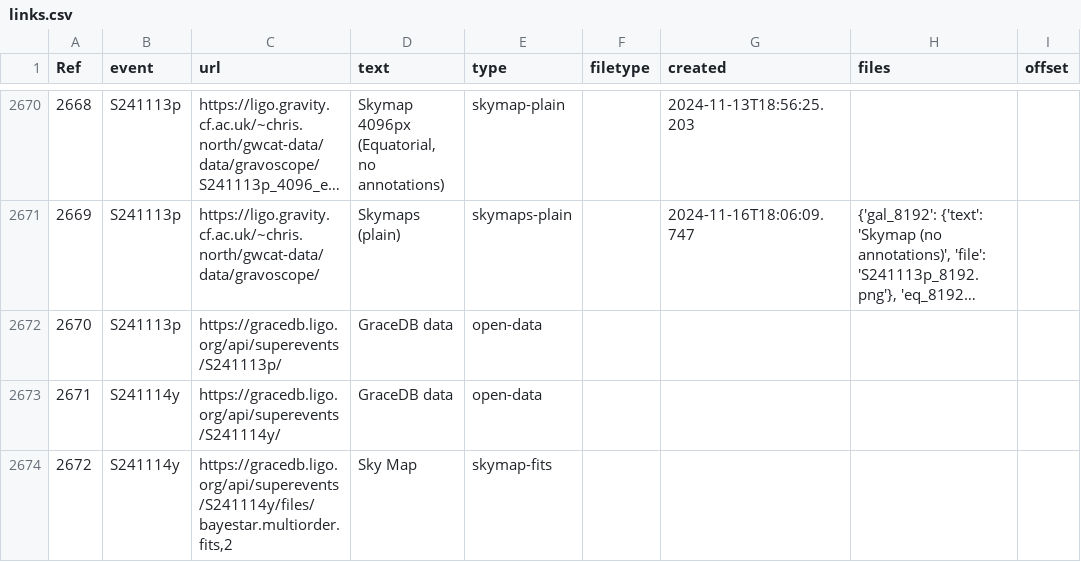
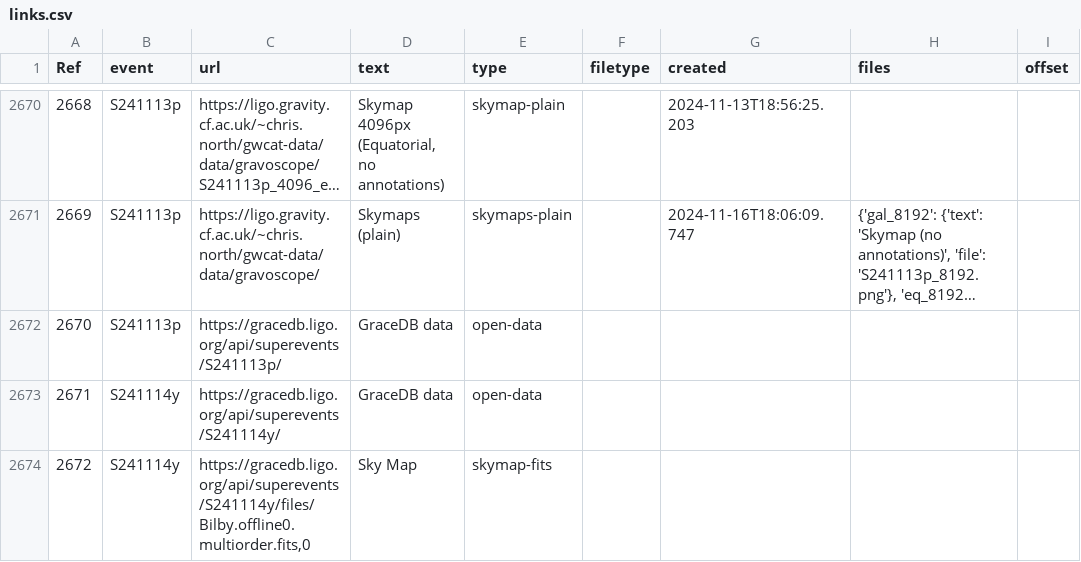
Before and after one commit to cardiffgravity/gwcat-data, a CSV file: docs/data/links.csv, drawn as a sheet; only a part is shown, gaps mark what is left out; long unchanged cells end in …; the diff covers the shown part only; the diff names each change by its address in the sheet, - before the commit and + after, or states it on an @@ line.

```diff
--- a/docs/data/links.csv
+++ b/docs/data/links.csv
-C2674 (url): https://gracedb.ligo.org/api/superevents/S241114y/files/bayestar.multiorder.fits,2
+C2674 (url): https://gracedb.ligo.org/api/superevents/S241114y/files/Bilby.offline0.multiorder.fits,0
```
Also changed, not shown: 2 added rows, 3 edited cells and row numbers in column A elsewhere in this file, docs/data/gwosc_gracedb.csv, 12 other files.
